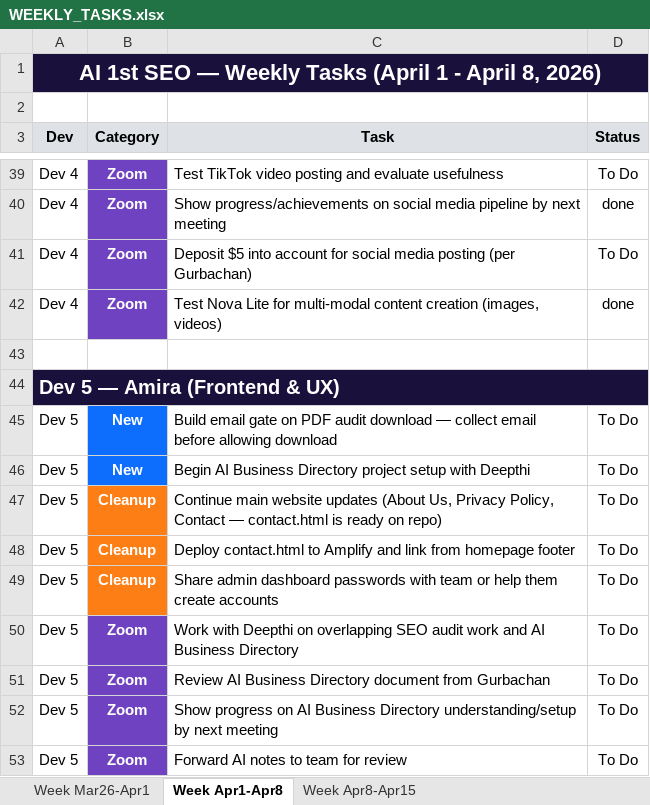
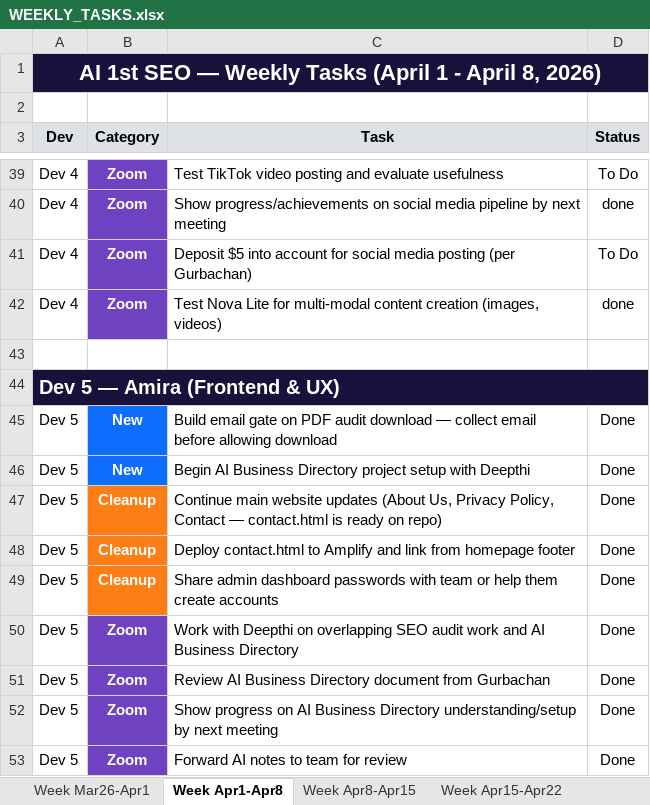
Before and after one commit to DeepthiSarayuGunda/ai1stseo-backend, an Excel workbook: OneDrive/Desktop/seo deployment/WEEKLY_TASKS.xlsx, sheet Week Apr1-Apr8, drawn as a sheet; only a part is shown, gaps mark what is left out; values as stored, in another font and other column widths than the file's, no borders; the diff names each change by its address in the sheet, - before the commit and + after, or states it on an @@ line.

Commit message:
Add Week Apr15-Apr22 tasks: 30 tasks, H100/H200 research, investor link, templates

```diff
--- a/OneDrive/Desktop/seo deployment/WEEKLY_TASKS.xlsx (sheet Week Apr1-Apr8)
+++ b/OneDrive/Desktop/seo deployment/WEEKLY_TASKS.xlsx (sheet Week Apr1-Apr8)
+sheet tab: Week Apr15-Apr22
-D45:D53 (Status): To Do
+D45:D53 (Status): Done
```
Also changed, not shown: sheet Week Apr8-Apr15, sheet Week Mar26-Apr1.
